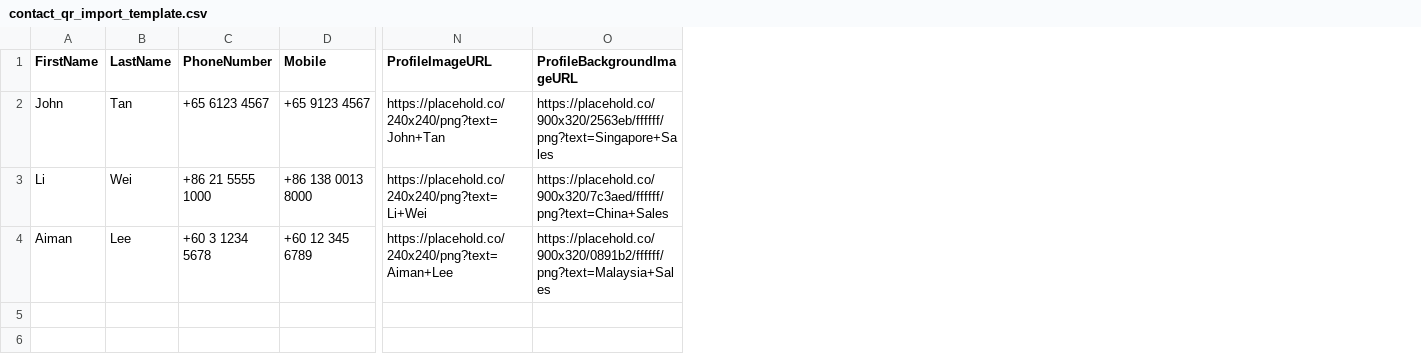
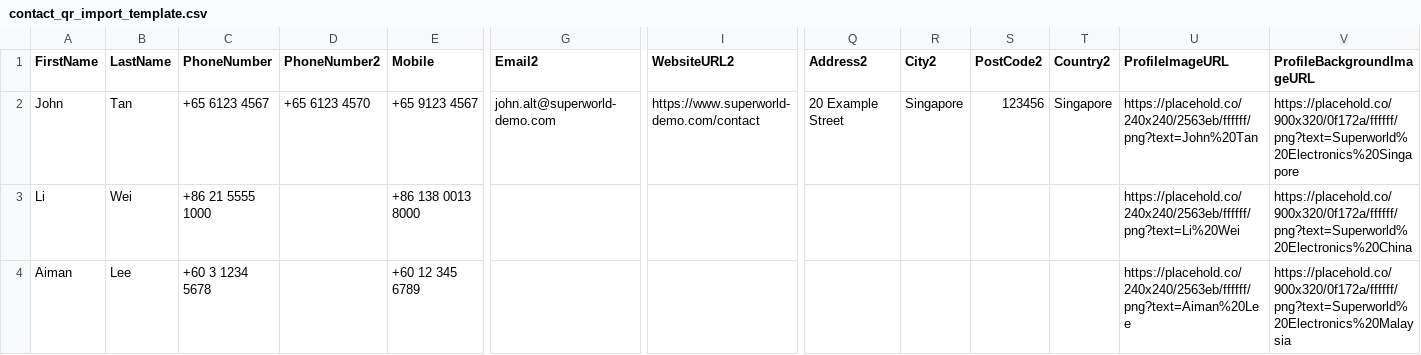
Before and after one commit to sinjie2008/Contact-QR-Management, a CSV file: contact_qr_import_template.csv, drawn as a sheet; only a part is shown, gaps mark what is left out; addresses are those after the commit; the diff names each change by its address in the sheet, - before the commit and + after, or states it on an @@ line.

Commit message:
Support repeatable contact fields and numbered CSV imports

```diff
--- a/contact_qr_import_template.csv
+++ b/contact_qr_import_template.csv
+column D (PhoneNumber2), row 2: +65 6123 4570
+column G (Email2), row 2: john.alt@superworld-demo.com
+column I (WebsiteURL2), row 2: https://www.superworld-demo.com/contact
+column Q (Address2), row 2: 20 Example Street
+column R (City2), row 2: Singapore
+column S (PostCode2), row 2: 123456
+column T (Country2), row 2: Singapore
-U2 (ProfileImageURL): https://placehold.co/240x240/png?text=John+Tan
+U2 (ProfileImageURL): https://placehold.co/240x240/2563eb/ffffff/png?text=John%20Tan
-V2 (ProfileBackgroundImageURL): https://placehold.co/900x320/2563eb/ffffff/png?text=Singapore+Sales
+V2 (ProfileBackgroundImageURL): https://placehold.co/900x320/0f172a/ffffff/png?text=Superworld%20Electronics%20Singapore
-U3 (ProfileImageURL): https://placehold.co/240x240/png?text=Li+Wei
+U3 (ProfileImageURL): https://placehold.co/240x240/2563eb/ffffff/png?text=Li%20Wei
-V3 (ProfileBackgroundImageURL): https://placehold.co/900x320/7c3aed/ffffff/png?text=China+Sales
+V3 (ProfileBackgroundImageURL): https://placehold.co/900x320/0f172a/ffffff/png?text=Superworld%20Electronics%20China
-U4 (ProfileImageURL): https://placehold.co/240x240/png?text=Aiman+Lee
+U4 (ProfileImageURL): https://placehold.co/240x240/2563eb/ffffff/png?text=Aiman%20Lee
-V4 (ProfileBackgroundImageURL): https://placehold.co/900x320/0891b2/ffffff/png?text=Malaysia+Sales
+V4 (ProfileBackgroundImageURL): https://placehold.co/900x320/0f172a/ffffff/png?text=Superworld%20Electronics%20Malaysia
```
Also changed, not shown: 3 other files.
